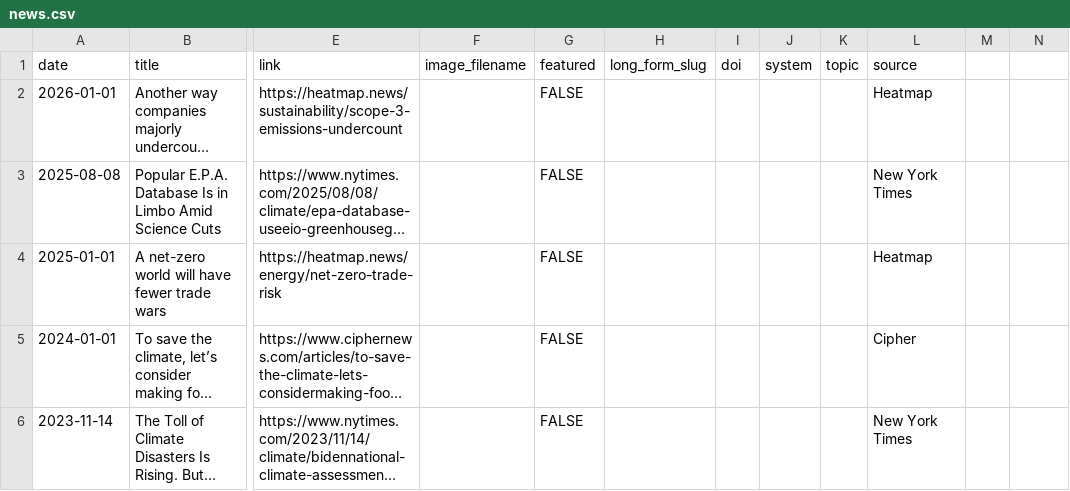
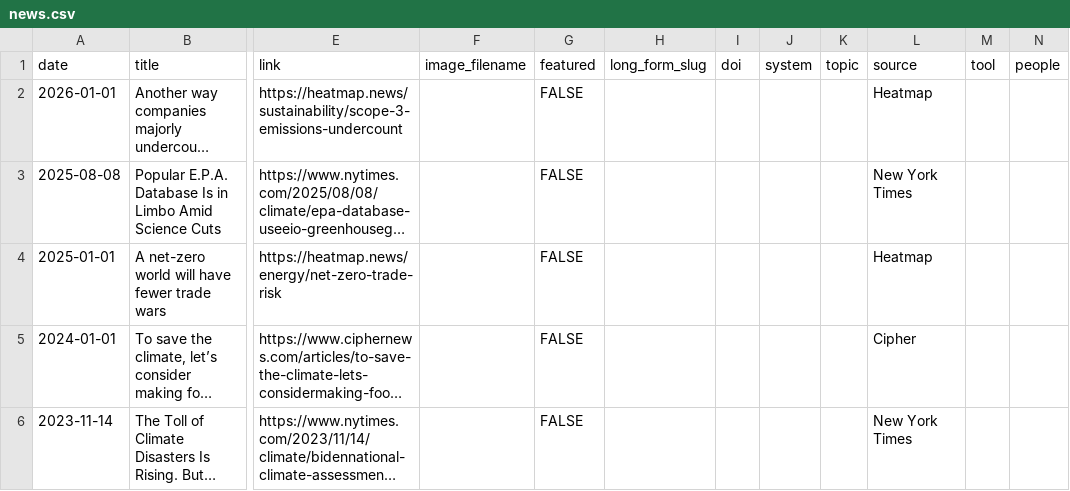
Before and after one commit to Sustainable-Solutions-Lab/SustainableSolutions, a CSV file: templates/news.csv, drawn as a sheet; only a part is shown, gaps mark what is left out; long unchanged cells end in …; the diff names each change by its address in the sheet, - before the commit and + after, or states it on an @@ line.

```diff
--- a/templates/news.csv
+++ b/templates/news.csv
-M1: (empty)
+M1: tool
-N1: (empty)
+N1: people
```
Also changed, not shown: 6 other files.
